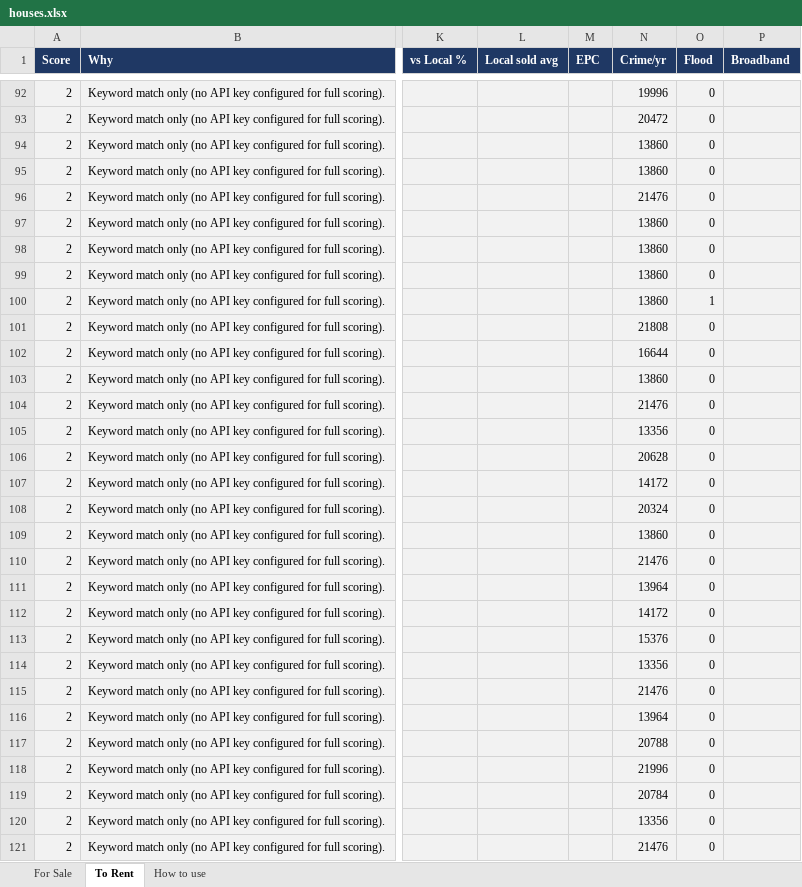
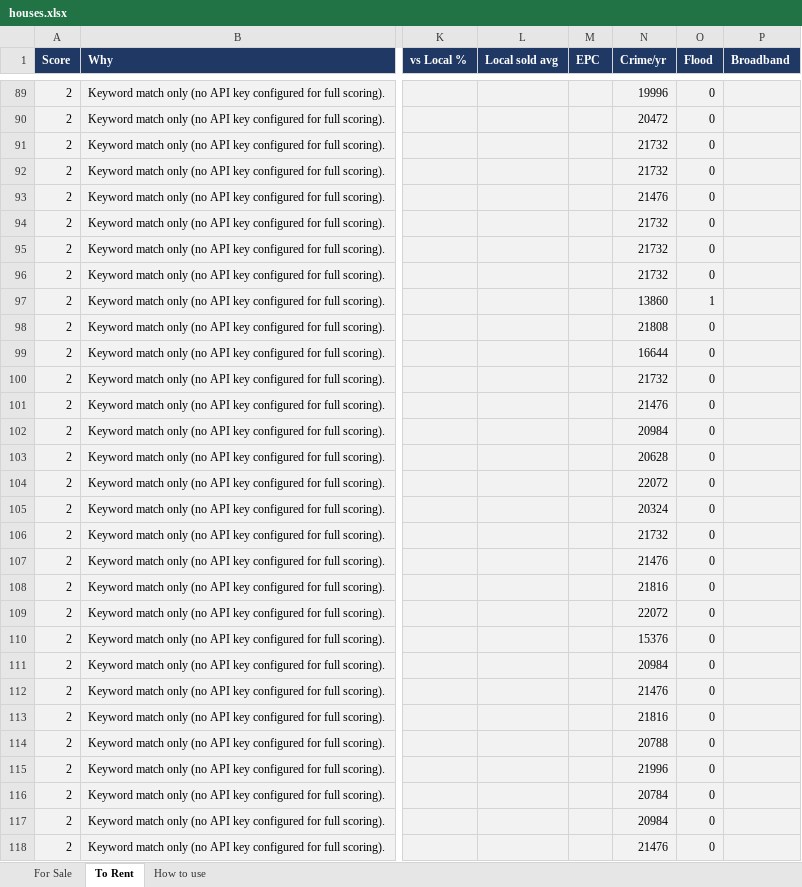
Before and after one commit to dcracknell/house_finder, an Excel workbook: data/houses.xlsx, sheet To Rent, drawn as a sheet; only a part is shown, gaps mark what is left out; values as stored, in another font and other column widths than the file's, no borders; addresses are those after the commit; the diff covers the shown part only; the diff names each change by its address in the sheet, - before the commit and + after, or states it on an @@ line.

```diff
--- a/data/houses.xlsx (sheet To Rent)
+++ b/data/houses.xlsx (sheet To Rent)
-N91:N92 (Crime/yr): 13860
+N91:N92 (Crime/yr): 21732
-N94:N96 (Crime/yr): 13860
+N94:N96 (Crime/yr): 21732
-N100 (Crime/yr): 13860
+N100 (Crime/yr): 21732
-N102 (Crime/yr): 13356
+N102 (Crime/yr): 20984
-N104 (Crime/yr): 14172
+N104 (Crime/yr): 22072
-N106 (Crime/yr): 13860
+N106 (Crime/yr): 21732
-N108 (Crime/yr): 13964
+N108 (Crime/yr): 21816
-N109 (Crime/yr): 14172
+N109 (Crime/yr): 22072
-N111 (Crime/yr): 13356
+N111 (Crime/yr): 20984
-N113 (Crime/yr): 13964
+N113 (Crime/yr): 21816
-N117 (Crime/yr): 13356
+N117 (Crime/yr): 20984
```
Also changed, not shown: 1 removed row, 2 moved rows and 6 edited cells elsewhere in this sheet, hidden cells, 3 other files.
